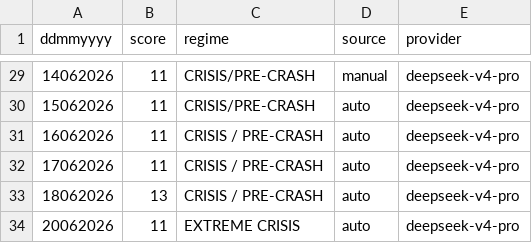
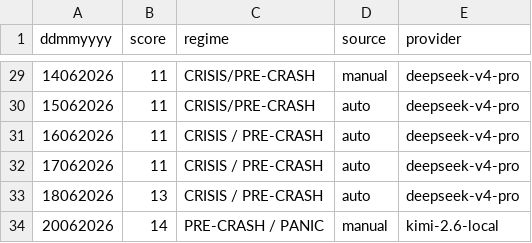
Before and after one commit to cuocsongthinhvuong8868-sketch/onl_quant-platform, a CSV file: data_lake/Ai_cio_report.csv, drawn as a sheet; only a part is shown, gaps mark what is left out.

```diff
--- a/data_lake/Ai_cio_report.csv
+++ b/data_lake/Ai_cio_report.csv
@@ -33,2 +33,2 @@ ddmmyyyy,score,regime,source,provider
 18062026,13,CRISIS / PRE-CRASH,auto,deepseek-v4-pro
-20062026,11,EXTREME CRISIS,auto,deepseek-v4-pro
+20062026,14,PRE-CRASH / PANIC,manual,kimi-2.6-local
```
Also changed, not shown: 40 other files.
